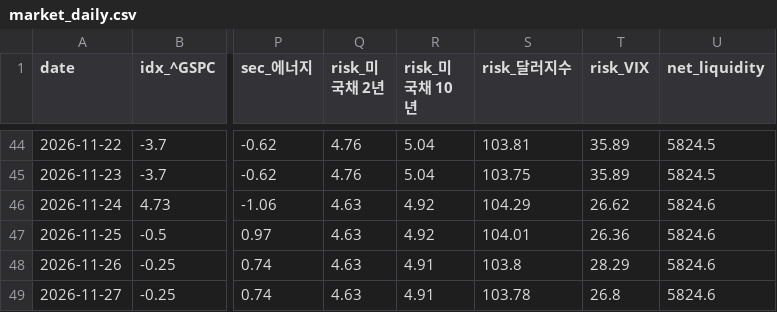
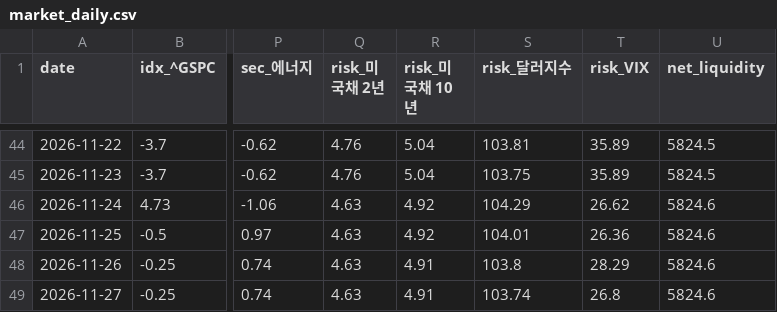
Before and after one commit to panzeeeeee/researchdashboard, a CSV file: history/market_daily.csv, drawn as a sheet; only a part is shown, gaps mark what is left out; the diff names each change by its address in the sheet, - before the commit and + after, or states it on an @@ line.

```diff
--- a/history/market_daily.csv
+++ b/history/market_daily.csv
-S49 (risk_달러지수): 103.78
+S49 (risk_달러지수): 103.74
```
Also changed, not shown: 29 other files.
